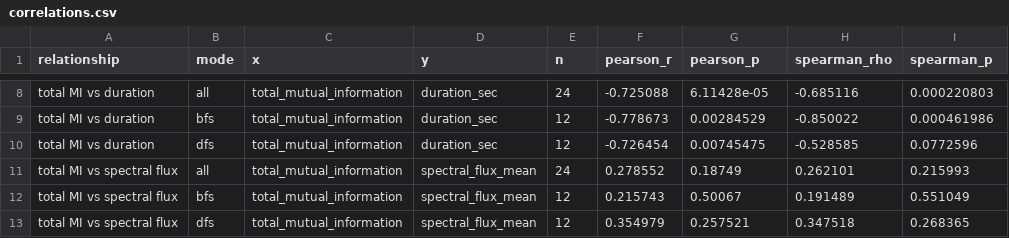
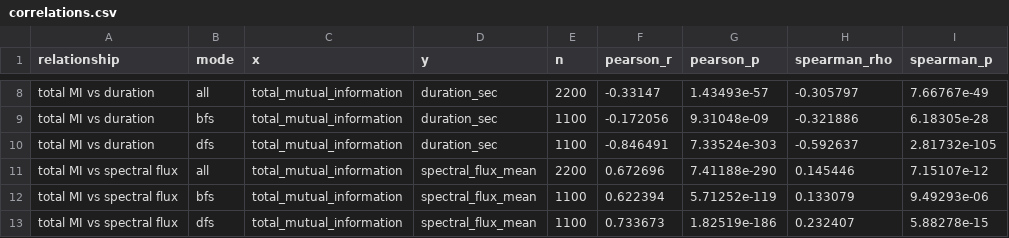
Before and after one commit to valirus/Quantum-Sonification-Bloch-V1, a CSV file: outputs/statistical_probe/statistical_analysis/correlations.csv, drawn as a sheet; only a part is shown, gaps mark what is left out; the diff covers the shown part only; the diff names each change by its address in the sheet, - before the commit and + after, or states it on an @@ line.

```diff
--- a/outputs/statistical_probe/statistical_analysis/correlations.csv
+++ b/outputs/statistical_probe/statistical_analysis/correlations.csv
-E8 (n): 24
+E8 (n): 2200
-F8 (pearson_r): -0.725088
+F8 (pearson_r): -0.33147
-G8 (pearson_p): 6.11428e-05
+G8 (pearson_p): 1.43493e-57
-H8 (spearman_rho): -0.685116
+H8 (spearman_rho): -0.305797
-I8 (spearman_p): 0.000220803
+I8 (spearman_p): 7.66767e-49
-E9:E10 (n): 12
+E9:E10 (n): 1100
-F9 (pearson_r): -0.778673
+F9 (pearson_r): -0.172056
-G9 (pearson_p): 0.00284529
+G9 (pearson_p): 9.31048e-09
-H9 (spearman_rho): -0.850022
+H9 (spearman_rho): -0.321886
-I9 (spearman_p): 0.000461986
+I9 (spearman_p): 6.18305e-28
-F10 (pearson_r): -0.726454
+F10 (pearson_r): -0.846491
-G10 (pearson_p): 0.00745475
+G10 (pearson_p): 7.33524e-303
-H10 (spearman_rho): -0.528585
+H10 (spearman_rho): -0.592637
-I10 (spearman_p): 0.0772596
+I10 (spearman_p): 2.81732e-105
-E11 (n): 24
+E11 (n): 2200
-F11 (pearson_r): 0.278552
+F11 (pearson_r): 0.672696
-G11 (pearson_p): 0.18749
+G11 (pearson_p): 7.41188e-290
-H11 (spearman_rho): 0.262101
+H11 (spearman_rho): 0.145446
-I11 (spearman_p): 0.215993
+I11 (spearman_p): 7.15107e-12
-E12:E13 (n): 12
+E12:E13 (n): 1100
-F12 (pearson_r): 0.215743
+F12 (pearson_r): 0.622394
-G12 (pearson_p): 0.50067
+G12 (pearson_p): 5.71252e-119
-H12 (spearman_rho): 0.191489
+H12 (spearman_rho): 0.133079
-I12 (spearman_p): 0.551049
+I12 (spearman_p): 9.49293e-06
-F13 (pearson_r): 0.354979
+F13 (pearson_r): 0.733673
-G13 (pearson_p): 0.257521
+G13 (pearson_p): 1.82519e-186
-H13 (spearman_rho): 0.347518
+H13 (spearman_rho): 0.232407
-I13 (spearman_p): 0.268365
+I13 (spearman_p): 5.88278e-15
```
Also changed, not shown: 60 edited cells elsewhere in this file, 14 other files.
